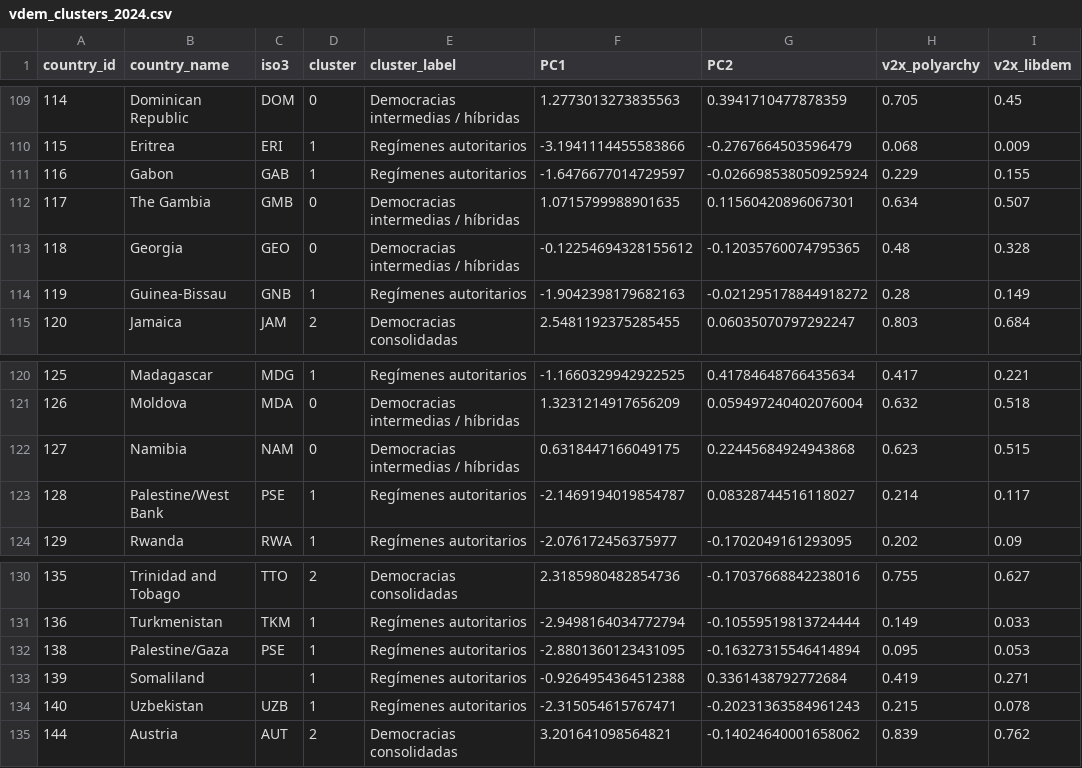
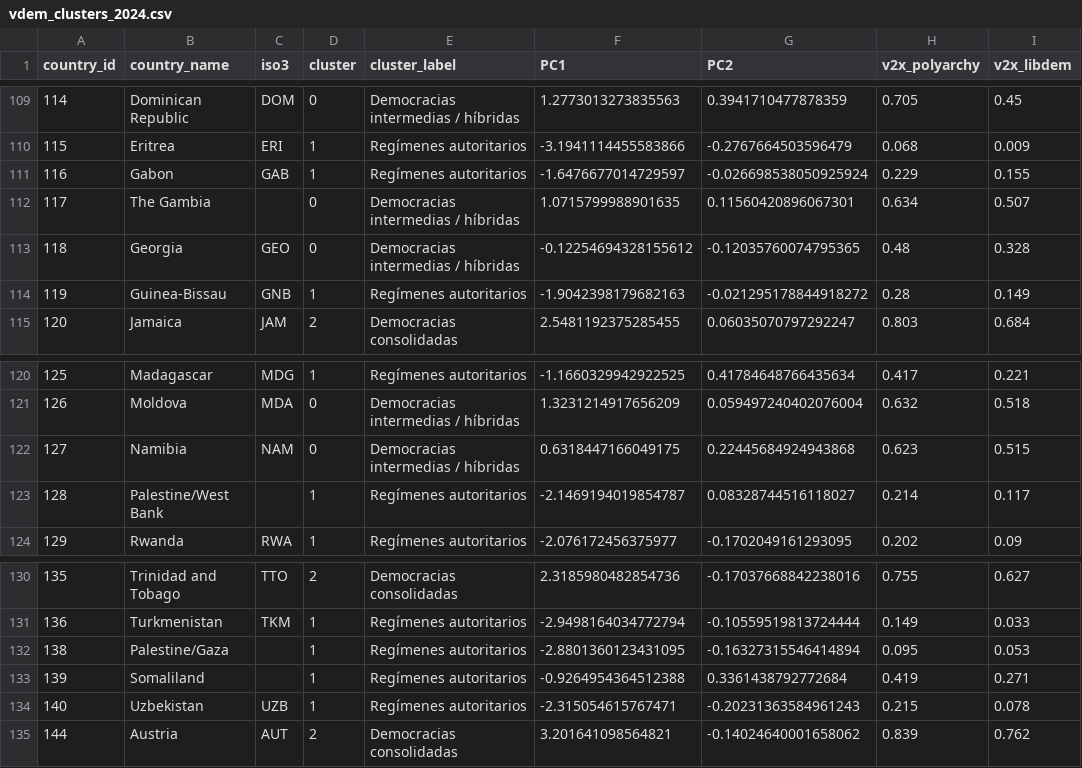
Before and after one commit to fernandezelias/VDem_Democracy_Clustering, a CSV file: data/processed/vdem_clusters_2024.csv, drawn as a sheet; only a part is shown, gaps mark what is left out; the diff covers the shown part only; the diff names each change by its address in the sheet, - before the commit and + after, or states it on an @@ line.

```diff
--- a/data/processed/vdem_clusters_2024.csv
+++ b/data/processed/vdem_clusters_2024.csv
-C112 (iso3): GMB
+C112 (iso3): (empty)
-C123 (iso3): PSE
+C123 (iso3): (empty)
-C132 (iso3): PSE
+C132 (iso3): (empty)
```
Also changed, not shown: 6 edited cells elsewhere in this file.
